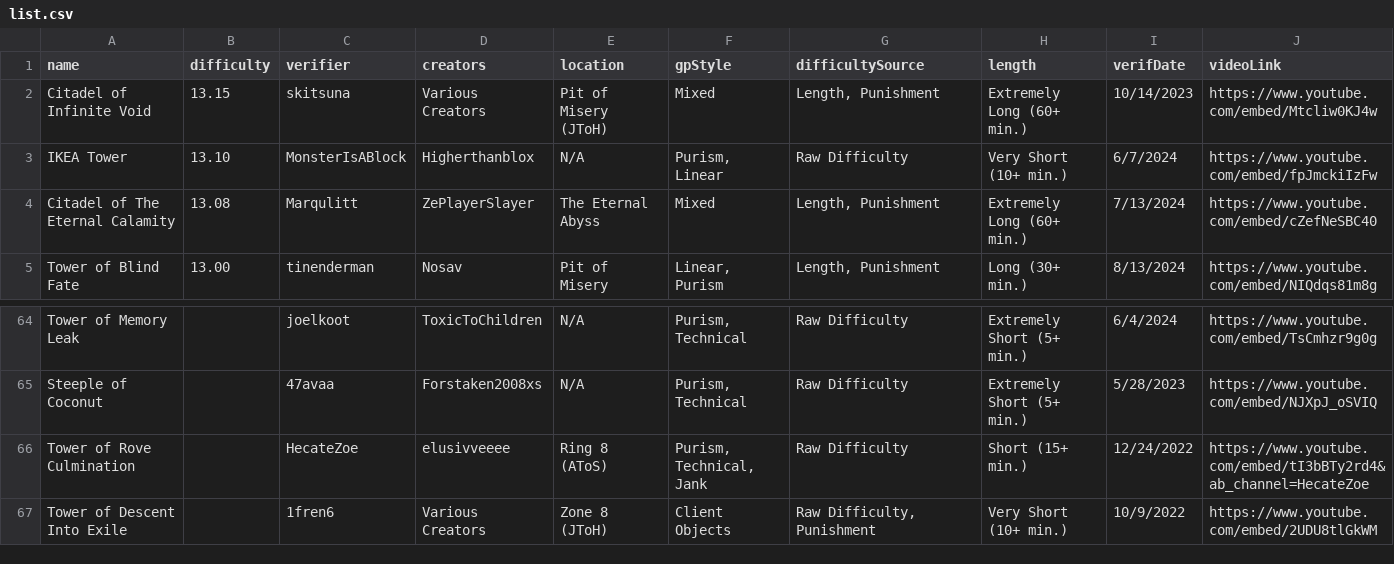
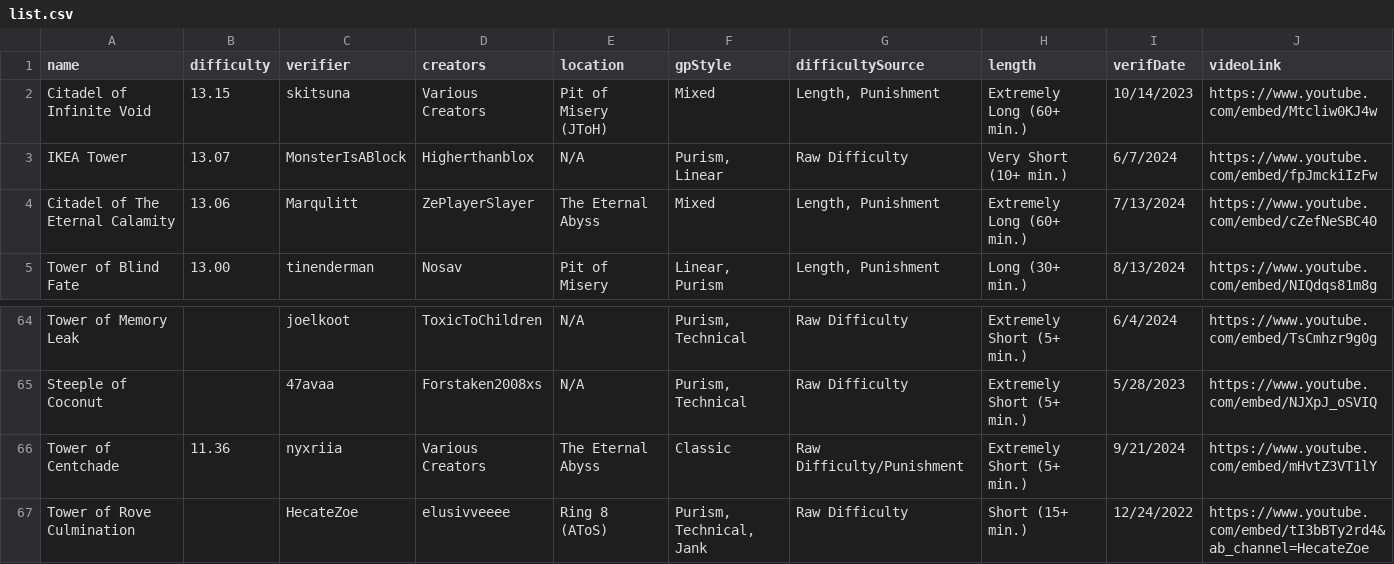
Before and after one commit to Agelio4/JToH-Top-Towers2, a CSV file: src/data/list.csv, drawn as a sheet; only a part is shown, gaps mark what is left out; the shorter side is filled out with more unchanged rows.

Commit message:
add tower of centchade

```diff
--- a/src/data/list.csv
+++ b/src/data/list.csv
@@ -2,4 +2,4 @@ name,difficulty,verifier,creators,location,gpStyle,difficultySource,length,verif
 Citadel of Infinite Void,13.15,skitsuna,Various Creators,Pit of Misery (JToH),Mixed,"Length, Punishment",Extremely Long (60+ min.),10/14/2023,https://www.youtube.com/embed/Mtcliw0KJ4w
-IKEA Tower,13.10,MonsterIsABlock,Higherthanblox,N/A,"Purism, Linear",Raw Difficulty,Very Short (10+ min.),6/7/2024,https://www.youtube.com/embed/fpJmckiIzFw
-Citadel of The Eternal Calamity,13.08,Marqulitt,ZePlayerSlayer,The Eternal Abyss,Mixed,"Length, Punishment",Extremely Long (60+ min.),7/13/2024,https://www.youtube.com/embed/cZefNeSBC40
+IKEA Tower,13.07,MonsterIsABlock,Higherthanblox,N/A,"Purism, Linear",Raw Difficulty,Very Short (10+ min.),6/7/2024,https://www.youtube.com/embed/fpJmckiIzFw
+Citadel of The Eternal Calamity,13.06,Marqulitt,ZePlayerSlayer,The Eternal Abyss,Mixed,"Length, Punishment",Extremely Long (60+ min.),7/13/2024,https://www.youtube.com/embed/cZefNeSBC40
 Tower of Blind Fate,13.00,tinenderman,Nosav,Pit of Misery,"Linear, Purism","Length, Punishment",Long (30+ min.),8/13/2024,https://www.youtube.com/embed/NIQdqs81m8g
@@ -65,2 +65,3 @@ Tower of Memory Leak,,joelkoot,ToxicToChildren,N/A,"Purism, Technical",Raw Diffi
 Steeple of Coconut,,47avaa,Forstaken2008xs,N/A,"Purism, Technical",Raw Difficulty,Extremely Short (5+ min.),5/28/2023,https://www.youtube.com/embed/NJXpJ_oSVIQ
+Tower of Centchade,11.36,nyxriia,Various Creators,The Eternal Abyss,Classic,Raw Difficulty/Punishment,Extremely Short (5+ min.),9/21/2024,https://www.youtube.com/embed/mHvtZ3VT1lY
 Tower of Rove Culmination,,HecateZoe,elusivveeee,Ring 8 (AToS),"Purism, Technical, Jank",Raw Difficulty,Short (15+ min.),12/24/2022,https://www.youtube.com/embed/tI3bBTy2rd4&ab_channel=HecateZoe
```
